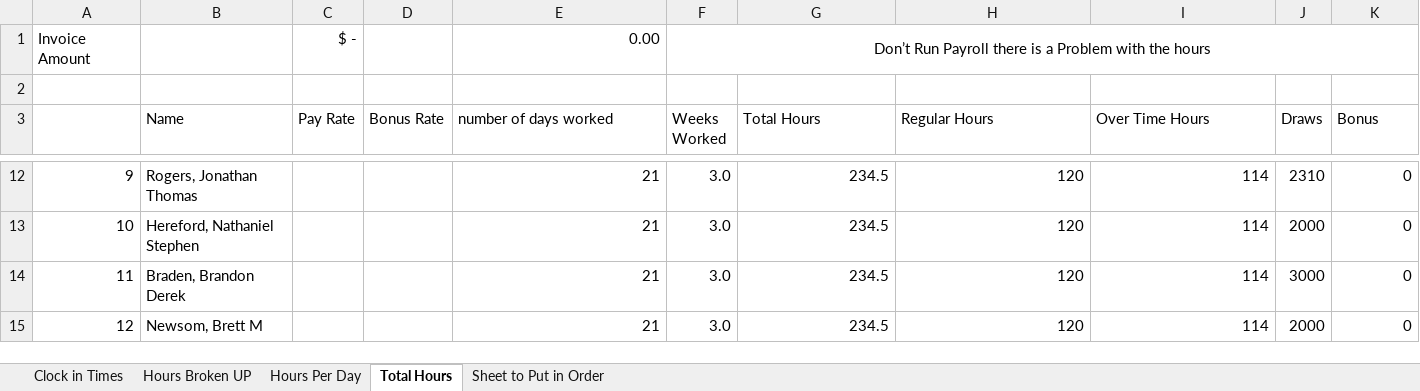
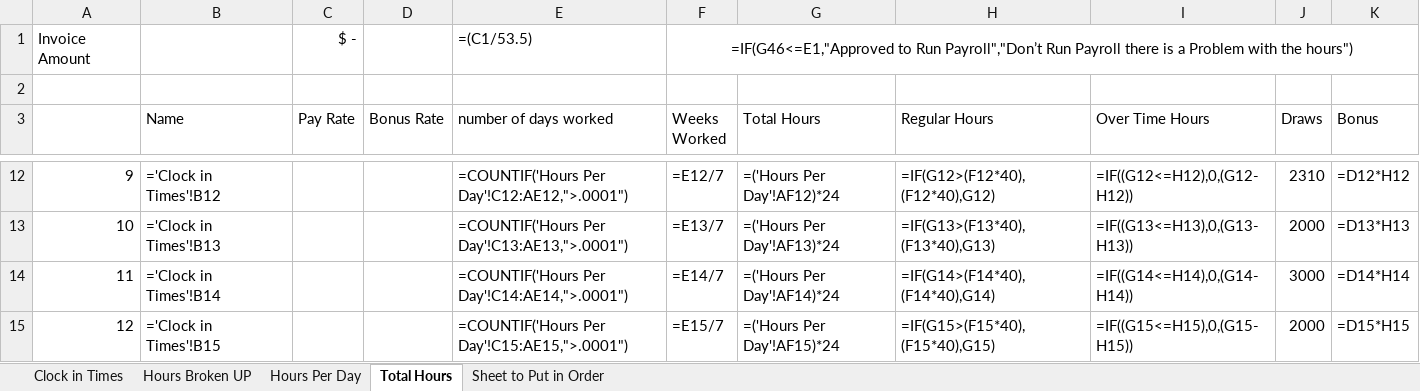
Before and after one commit to spectertian/import, an Excel workbook: doc/8-19-2024 Burchett C-10003 Moss Mountain.xlsx, sheet Total Hours, drawn as a sheet; only a part is shown, gaps mark what is left out; values as stored, in another font and other column widths than the file's, no borders; formulas without a stored value are shown as written; conditional formats not drawn; the diff covers the shown part only; the diff names each change by its address in the sheet, - before the commit and + after, or states it on an @@ line.

```diff
--- a/doc/8-19-2024 Burchett C-10003 Moss Mountain.xlsx (sheet Total Hours)
+++ b/doc/8-19-2024 Burchett C-10003 Moss Mountain.xlsx (sheet Total Hours)
-E1 (number of days worked): 0.00
+E1 (number of days worked): =(C1/53.5)
-F1 (Weeks Worked): Don’t Run Payroll there is a Problem with the hours
+F1 (Weeks Worked): =IF(G46<=E1,"Approved to Run Payroll","Don’t Run Payroll there is a Problem with the hours")
-B12 (Name): Rogers, Jonathan Thomas
+B12 (Name): ='Clock in Times'!B12
-E12 (number of days worked): 21
+E12 (number of days worked): =COUNTIF('Hours Per Day'!C12:AE12,">.0001")
-F12 (Weeks Worked): 3.0
+F12 (Weeks Worked): =E12/7
-G12 (Total Hours): 234.5
+G12 (Total Hours): =('Hours Per Day'!AF12)*24
-H12 (Regular Hours): 120
+H12 (Regular Hours): =IF(G12>(F12*40),(F12*40),G12)
-I12 (Over Time Hours): 114
+I12 (Over Time Hours): =IF((G12<=H12),0,(G12-H12))
-K12 (Bonus): 0
+K12 (Bonus): =D12*H12
-B13 (Name): Hereford, Nathaniel Stephen
+B13 (Name): ='Clock in Times'!B13
-E13 (number of days worked): 21
+E13 (number of days worked): =COUNTIF('Hours Per Day'!C13:AE13,">.0001")
-F13 (Weeks Worked): 3.0
+F13 (Weeks Worked): =E13/7
-G13 (Total Hours): 234.5
+G13 (Total Hours): =('Hours Per Day'!AF13)*24
-H13 (Regular Hours): 120
+H13 (Regular Hours): =IF(G13>(F13*40),(F13*40),G13)
-I13 (Over Time Hours): 114
+I13 (Over Time Hours): =IF((G13<=H13),0,(G13-H13))
-K13 (Bonus): 0
+K13 (Bonus): =D13*H13
-B14 (Name): Braden, Brandon Derek
+B14 (Name): ='Clock in Times'!B14
-E14 (number of days worked): 21
+E14 (number of days worked): =COUNTIF('Hours Per Day'!C14:AE14,">.0001")
-F14 (Weeks Worked): 3.0
+F14 (Weeks Worked): =E14/7
-G14 (Total Hours): 234.5
+G14 (Total Hours): =('Hours Per Day'!AF14)*24
-H14 (Regular Hours): 120
+H14 (Regular Hours): =IF(G14>(F14*40),(F14*40),G14)
-I14 (Over Time Hours): 114
+I14 (Over Time Hours): =IF((G14<=H14),0,(G14-H14))
-K14 (Bonus): 0
+K14 (Bonus): =D14*H14
-B15 (Name): Newsom, Brett M
+B15 (Name): ='Clock in Times'!B15
-E15 (number of days worked): 21
+E15 (number of days worked): =COUNTIF('Hours Per Day'!C15:AE15,">.0001")
-F15 (Weeks Worked): 3.0
+F15 (Weeks Worked): =E15/7
-G15 (Total Hours): 234.5
+G15 (Total Hours): =('Hours Per Day'!AF15)*24
-H15 (Regular Hours): 120
+H15 (Regular Hours): =IF(G15>(F15*40),(F15*40),G15)
-I15 (Over Time Hours): 114
+I15 (Over Time Hours): =IF((G15<=H15),0,(G15-H15))
-K15 (Bonus): 0
+K15 (Bonus): =D15*H15
```
Also changed, not shown: 251 edited cells elsewhere in this sheet, sheet Clock in Times, sheet Sheet to Put in Order, sheet Hours Broken UP, sheet Hours Per Day, 2 other files.
